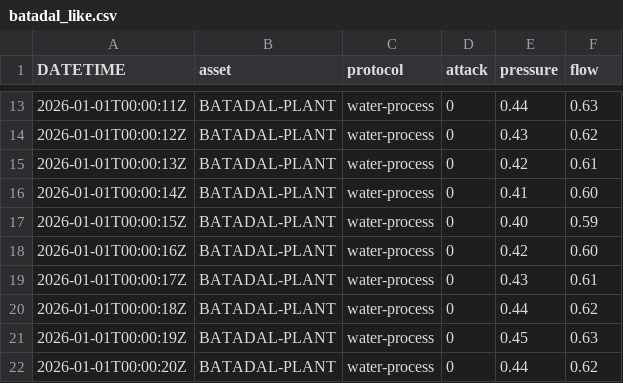
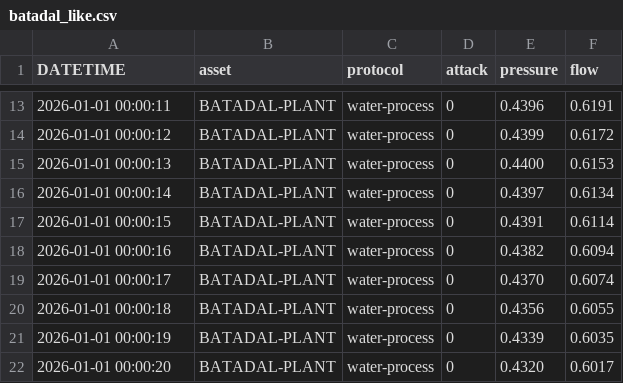
Before and after one commit to Daarxsn/XAITA-OT, a CSV file: data/demo/batadal_like.csv, drawn as a sheet; only a part is shown, gaps mark what is left out; the diff covers the shown part only.

```diff
--- a/data/demo/batadal_like.csv
+++ b/data/demo/batadal_like.csv
@@ -13,10 +13,10 @@ DATETIME,asset,protocol,attack,pressure,flow
-2026-01-01T00:00:11Z,BATADAL-PLANT,water-process,0,0.44,0.63
-2026-01-01T00:00:12Z,BATADAL-PLANT,water-process,0,0.43,0.62
-2026-01-01T00:00:13Z,BATADAL-PLANT,water-process,0,0.42,0.61
-2026-01-01T00:00:14Z,BATADAL-PLANT,water-process,0,0.41,0.60
-2026-01-01T00:00:15Z,BATADAL-PLANT,water-process,0,0.40,0.59
-2026-01-01T00:00:16Z,BATADAL-PLANT,water-process,0,0.42,0.60
-2026-01-01T00:00:17Z,BATADAL-PLANT,water-process,0,0.43,0.61
-2026-01-01T00:00:18Z,BATADAL-PLANT,water-process,0,0.44,0.62
-2026-01-01T00:00:19Z,BATADAL-PLANT,water-process,0,0.45,0.63
-2026-01-01T00:00:20Z,BATADAL-PLANT,water-process,0,0.44,0.62
+2026-01-01 00:00:11,BATADAL-PLANT,water-process,0,0.4396,0.6191
+2026-01-01 00:00:12,BATADAL-PLANT,water-process,0,0.4399,0.6172
+2026-01-01 00:00:13,BATADAL-PLANT,water-process,0,0.4400,0.6153
+2026-01-01 00:00:14,BATADAL-PLANT,water-process,0,0.4397,0.6134
+2026-01-01 00:00:15,BATADAL-PLANT,water-process,0,0.4391,0.6114
+2026-01-01 00:00:16,BATADAL-PLANT,water-process,0,0.4382,0.6094
+2026-01-01 00:00:17,BATADAL-PLANT,water-process,0,0.4370,0.6074
+2026-01-01 00:00:18,BATADAL-PLANT,water-process,0,0.4356,0.6055
+2026-01-01 00:00:19,BATADAL-PLANT,water-process,0,0.4339,0.6035
+2026-01-01 00:00:20,BATADAL-PLANT,water-process,0,0.4320,0.6017
```
Also changed, not shown: 3 added rows, 3 removed rows and 80 edited cells elsewhere in this file.
